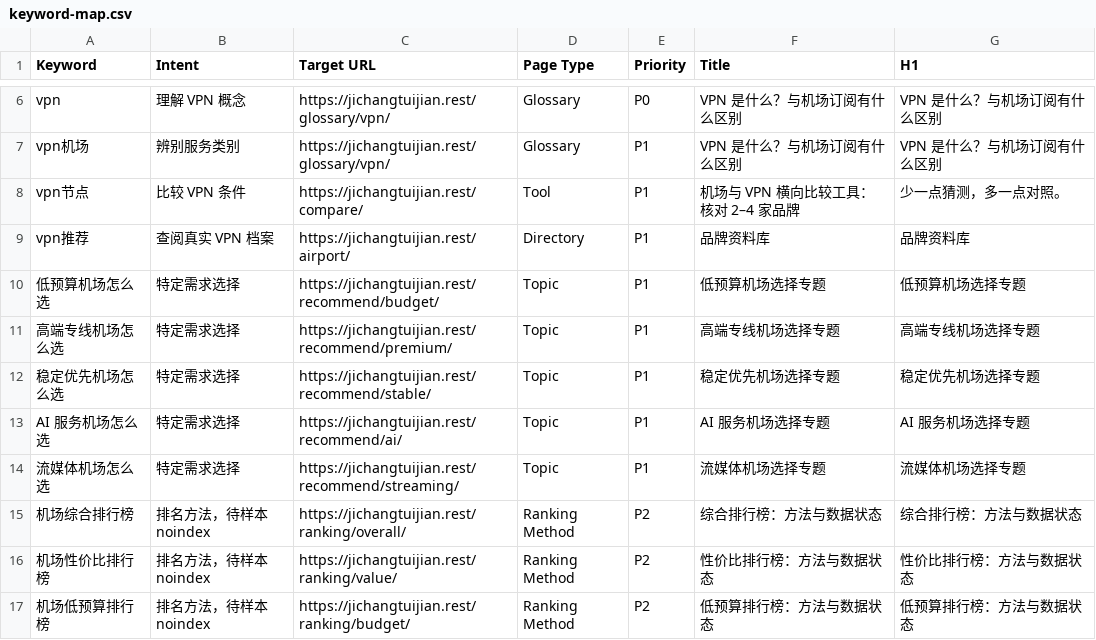
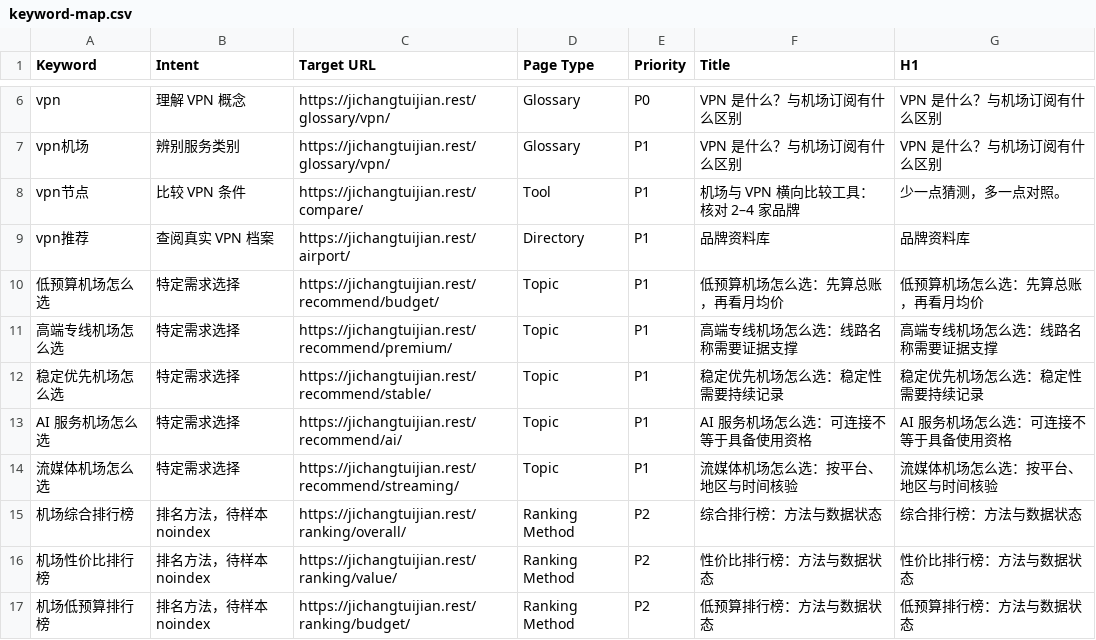
Before and after one commit to yinxingren588/jichangtuijian.rest, a CSV file: docs/keyword-map.csv, drawn as a sheet; only a part is shown, gaps mark what is left out.

```diff
--- a/docs/keyword-map.csv
+++ b/docs/keyword-map.csv
@@ -9,7 +9,7 @@ vpn节点,比较 VPN 条件,https://jichangtuijian.rest/compare/,Tool,P1,机场
 vpn推荐,查阅真实 VPN 档案,https://jichangtuijian.rest/airport/,Directory,P1,品牌资料库,品牌资料库
-低预算机场怎么选,特定需求选择,https://jichangtuijian.rest/recommend/budget/,Topic,P1,低预算机场选择专题,低预算机场选择专题
-高端专线机场怎么选,特定需求选择,https://jichangtuijian.rest/recommend/premium/,Topic,P1,高端专线机场选择专题,高端专线机场选择专题
-稳定优先机场怎么选,特定需求选择,https://jichangtuijian.rest/recommend/stable/,Topic,P1,稳定优先机场选择专题,稳定优先机场选择专题
-AI 服务机场怎么选,特定需求选择,https://jichangtuijian.rest/recommend/ai/,Topic,P1,AI 服务机场选择专题,AI 服务机场选择专题
-流媒体机场怎么选,特定需求选择,https://jichangtuijian.rest/recommend/streaming/,Topic,P1,流媒体机场选择专题,流媒体机场选择专题
+低预算机场怎么选,特定需求选择,https://jichangtuijian.rest/recommend/budget/,Topic,P1,低预算机场怎么选：先算总账，再看月均价,低预算机场怎么选：先算总账，再看月均价
+高端专线机场怎么选,特定需求选择,https://jichangtuijian.rest/recommend/premium/,Topic,P1,高端专线机场怎么选：线路名称需要证据支撑,高端专线机场怎么选：线路名称需要证据支撑
+稳定优先机场怎么选,特定需求选择,https://jichangtuijian.rest/recommend/stable/,Topic,P1,稳定优先机场怎么选：稳定性需要持续记录,稳定优先机场怎么选：稳定性需要持续记录
+AI 服务机场怎么选,特定需求选择,https://jichangtuijian.rest/recommend/ai/,Topic,P1,AI 服务机场怎么选：可连接不等于具备使用资格,AI 服务机场怎么选：可连接不等于具备使用资格
+流媒体机场怎么选,特定需求选择,https://jichangtuijian.rest/recommend/streaming/,Topic,P1,流媒体机场怎么选：按平台、地区与时间核验,流媒体机场怎么选：按平台、地区与时间核验
 机场综合排行榜,排名方法，待样本 noindex,https://jichangtuijian.rest/ranking/overall/,Ranking Method,P2,综合排行榜：方法与数据状态,综合排行榜：方法与数据状态
```
Also changed, not shown: 5 other files.
